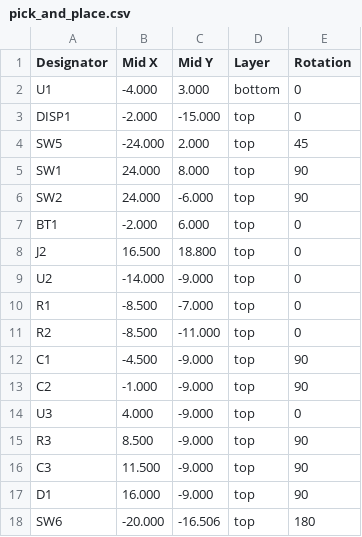
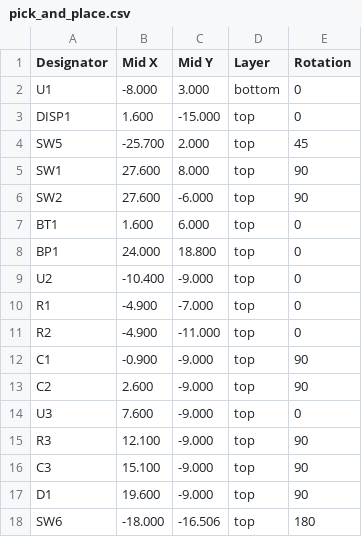
Before and after one commit to austintgriffith/picowallet, a CSV file: pcb/v0/pick_and_place.csv, drawn as a sheet.

```diff
--- a/pcb/v0/pick_and_place.csv
+++ b/pcb/v0/pick_and_place.csv
@@ -1,18 +1,18 @@
 Designator,Mid X,Mid Y,Layer,Rotation
-U1,-4.000,3.000,bottom,0
-DISP1,-2.000,-15.000,top,0
-SW5,-24.000,2.000,top,45
-SW1,24.000,8.000,top,90
-SW2,24.000,-6.000,top,90
-BT1,-2.000,6.000,top,0
-J2,16.500,18.800,top,0
-U2,-14.000,-9.000,top,0
-R1,-8.500,-7.000,top,0
-R2,-8.500,-11.000,top,0
-C1,-4.500,-9.000,top,90
-C2,-1.000,-9.000,top,90
-U3,4.000,-9.000,top,0
-R3,8.500,-9.000,top,90
-C3,11.500,-9.000,top,90
-D1,16.000,-9.000,top,90
-SW6,-20.000,-16.506,top,180
+U1,-8.000,3.000,bottom,0
+DISP1,1.600,-15.000,top,0
+SW5,-25.700,2.000,top,45
+SW1,27.600,8.000,top,90
+SW2,27.600,-6.000,top,90
+BT1,1.600,6.000,top,0
+BP1,24.000,18.800,top,0
+U2,-10.400,-9.000,top,0
+R1,-4.900,-7.000,top,0
+R2,-4.900,-11.000,top,0
+C1,-0.900,-9.000,top,90
+C2,2.600,-9.000,top,90
+U3,7.600,-9.000,top,0
+R3,12.100,-9.000,top,90
+C3,15.100,-9.000,top,90
+D1,19.600,-9.000,top,90
+SW6,-18.000,-16.506,top,180
```
Also changed, not shown: pcb/v0/bom.csv, 6 other files.
